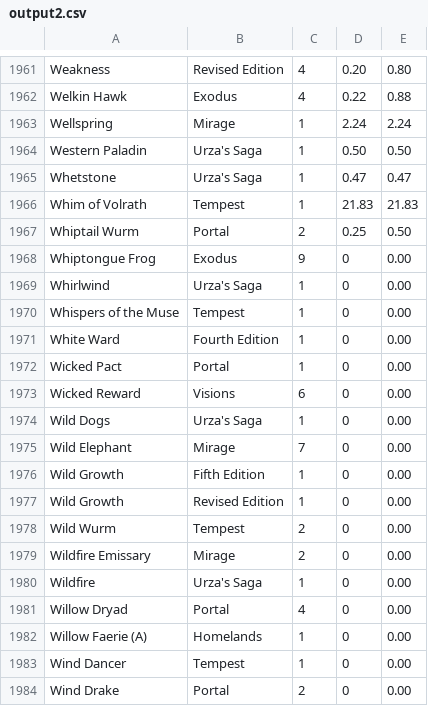
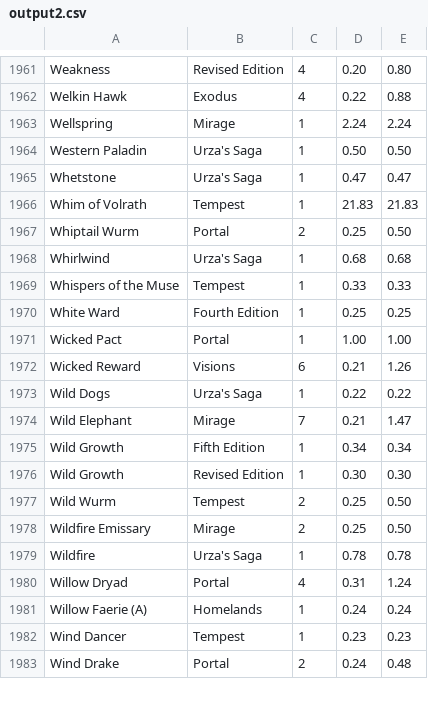
Before and after one commit to jonthebastard/fishscaler, a CSV file: output2.csv, drawn as a sheet; only a part is shown, gaps mark what is left out; the diff covers the shown part only.

Commit message:
fixing most recent scrape

```diff
--- a/output2.csv
+++ b/output2.csv
@@ -1967,18 +1967,17 @@ Whim of Volrath,Tempest,1,21.83,21.83
 Whiptail Wurm,Portal,2,0.25,0.50
-Whiptongue Frog,Exodus,9,0,0.00
-Whirlwind,Urza's Saga,1,0,0.00
-Whispers of the Muse,Tempest,1,0,0.00
-White Ward,Fourth Edition,1,0,0.00
-Wicked Pact,Portal,1,0,0.00
-Wicked Reward,Visions,6,0,0.00
-Wild Dogs,Urza's Saga,1,0,0.00
-Wild Elephant,Mirage,7,0,0.00
-Wild Growth,Fifth Edition,1,0,0.00
-Wild Growth,Revised Edition,1,0,0.00
-Wild Wurm,Tempest,2,0,0.00
-Wildfire Emissary,Mirage,2,0,0.00
-Wildfire,Urza's Saga,1,0,0.00
-Willow Dryad,Portal,4,0,0.00
-Willow Faerie (A),Homelands,1,0,0.00
-Wind Dancer,Tempest,1,0,0.00
-Wind Drake,Portal,2,0,0.00
+Whirlwind,Urza's Saga,1,0.68,0.68
+Whispers of the Muse,Tempest,1,0.33,0.33
+White Ward,Fourth Edition,1,0.25,0.25
+Wicked Pact,Portal,1,1.00,1.00
+Wicked Reward,Visions,6,0.21,1.26
+Wild Dogs,Urza's Saga,1,0.22,0.22
+Wild Elephant,Mirage,7,0.21,1.47
+Wild Growth,Fifth Edition,1,0.34,0.34
+Wild Growth,Revised Edition,1,0.30,0.30
+Wild Wurm,Tempest,2,0.25,0.50
+Wildfire Emissary,Mirage,2,0.25,0.50
+Wildfire,Urza's Saga,1,0.78,0.78
+Willow Dryad,Portal,4,0.31,1.24
+Willow Faerie (A),Homelands,1,0.24,0.24
+Wind Dancer,Tempest,1,0.23,0.23
+Wind Drake,Portal,2,0.24,0.48
```
Also changed, not shown: 82 edited cells elsewhere in this file.
